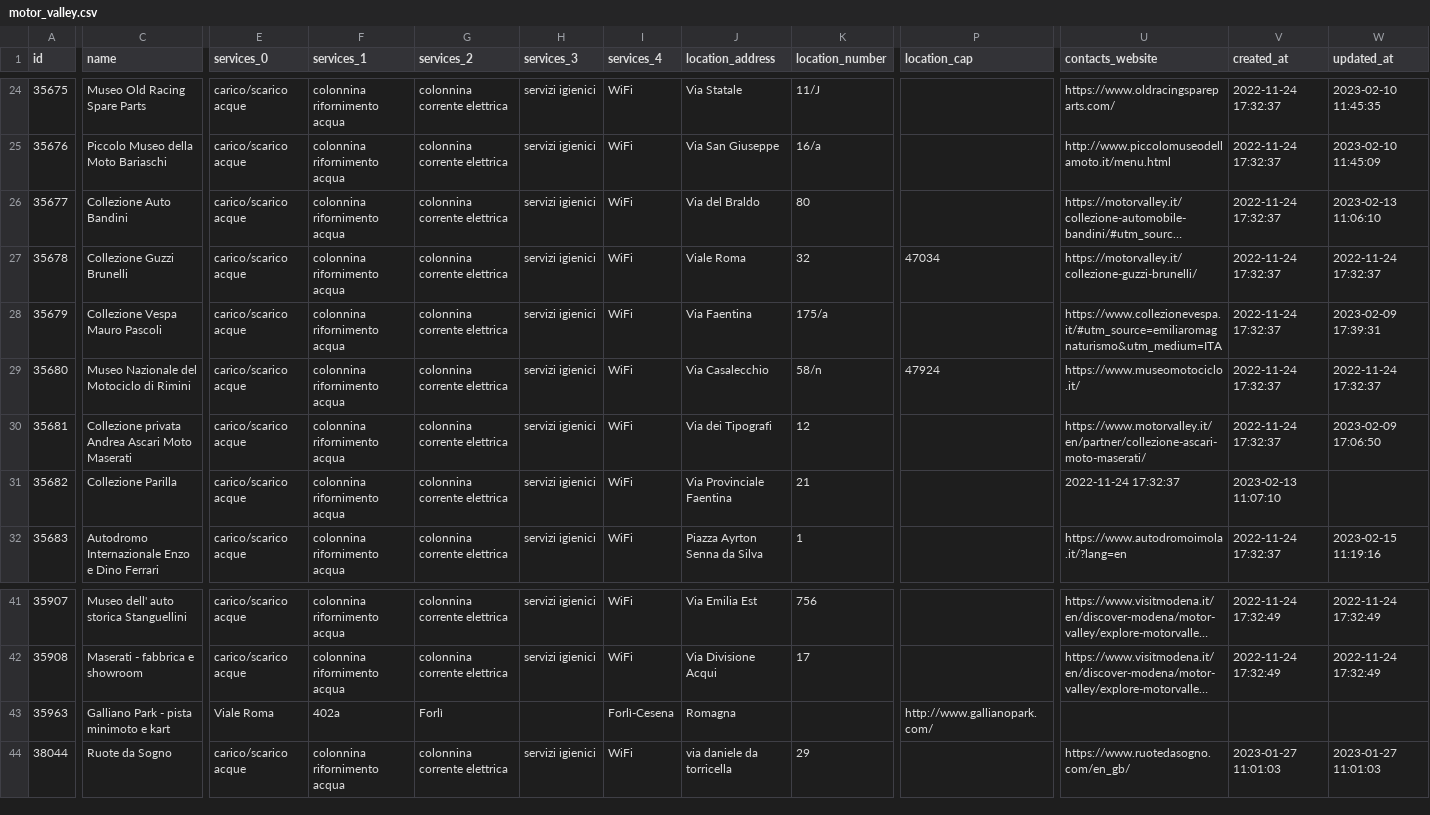
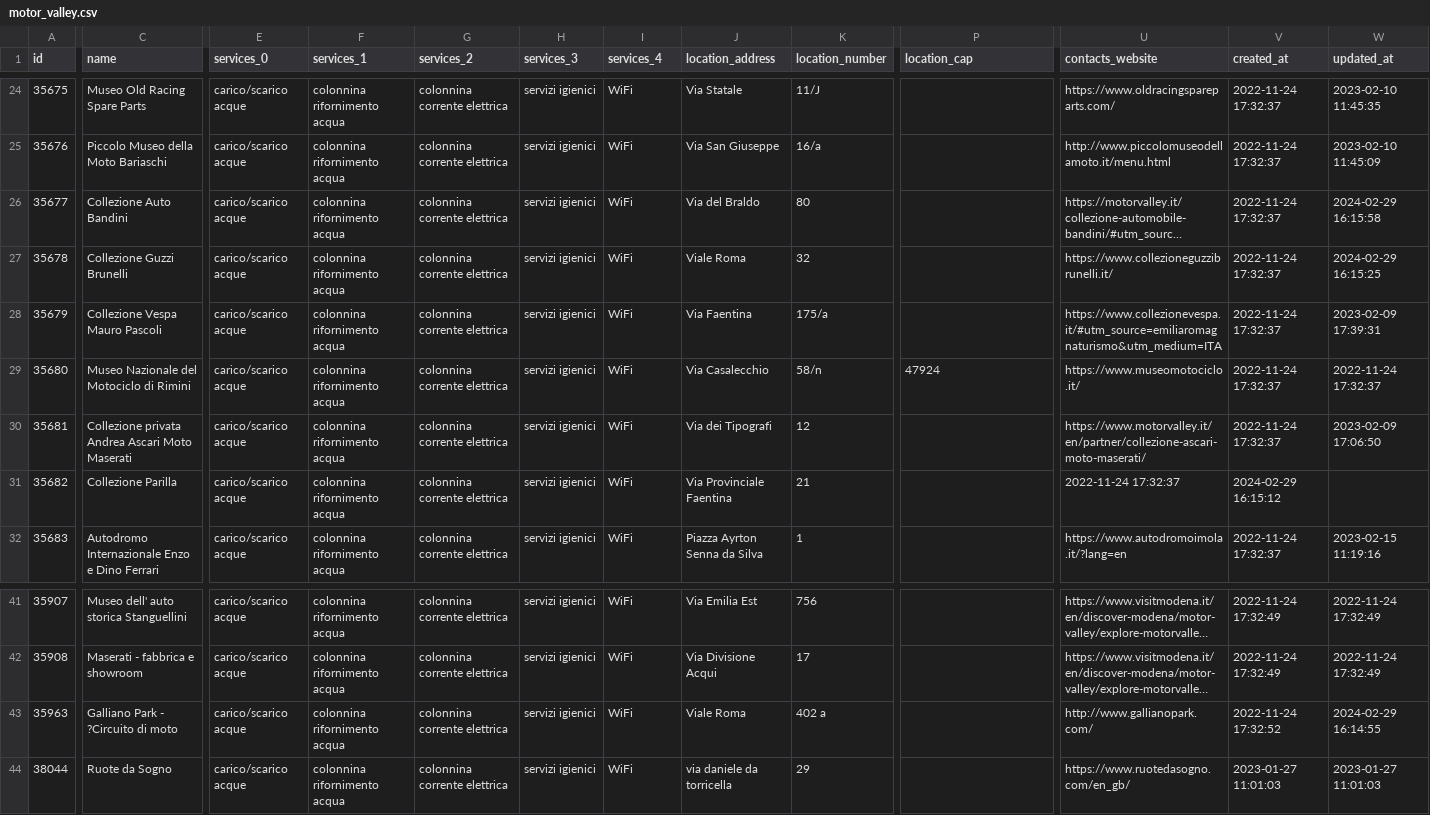
Before and after one commit to APT-Servizi/openapi-ert, a CSV file: dump/motor_valley.csv, drawn as a sheet; only a part is shown, gaps mark what is left out; long unchanged cells end in …; the diff covers the shown part only; the diff names each change by its address in the sheet, - before the commit and + after, or states it on an @@ line.

```diff
--- a/dump/motor_valley.csv
+++ b/dump/motor_valley.csv
-W26 (updated_at): 2023-02-13 11:06:10
+W26 (updated_at): 2024-02-29 16:15:58
-P27 (location_cap): 47034
+P27 (location_cap): (empty)
-U27 (contacts_website): https://motorvalley.it/collezione-guzzi-brunelli/
+U27 (contacts_website): https://www.collezioneguzzibrunelli.it/
-W27 (updated_at): 2022-11-24 17:32:37
+W27 (updated_at): 2024-02-29 16:15:25
-V31 (created_at): 2023-02-13 11:07:10
+V31 (created_at): 2024-02-29 16:15:12
-C43 (name): Galliano Park - pista minimoto e kart
+C43 (name): Galliano Park - ?Circuito di moto
-E43 (services_0): Viale Roma
+E43 (services_0): carico/scarico acque
-F43 (services_1): 402a
+F43 (services_1): colonnina rifornimento acqua
-G43 (services_2): Forlì
+G43 (services_2): colonnina corrente elettrica
-H43 (services_3): (empty)
+H43 (services_3): servizi igienici
-I43 (services_4): Forlì-Cesena
+I43 (services_4): WiFi
-J43 (location_address): Romagna
+J43 (location_address): Viale Roma
-K43 (location_number): (empty)
+K43 (location_number): 402 a
-P43 (location_cap): http://www.gallianopark.com/
+P43 (location_cap): (empty)
-U43 (contacts_website): (empty)
+U43 (contacts_website): http://www.gallianopark.com/
-V43 (created_at): (empty)
+V43 (created_at): 2022-11-24 17:32:52
-W43 (updated_at): (empty)
+W43 (updated_at): 2024-02-29 16:14:55
```
Also changed, not shown: 8 edited cells elsewhere in this file, dump/aree_archeologiche.csv, dump/iat.csv, 6 other files.
